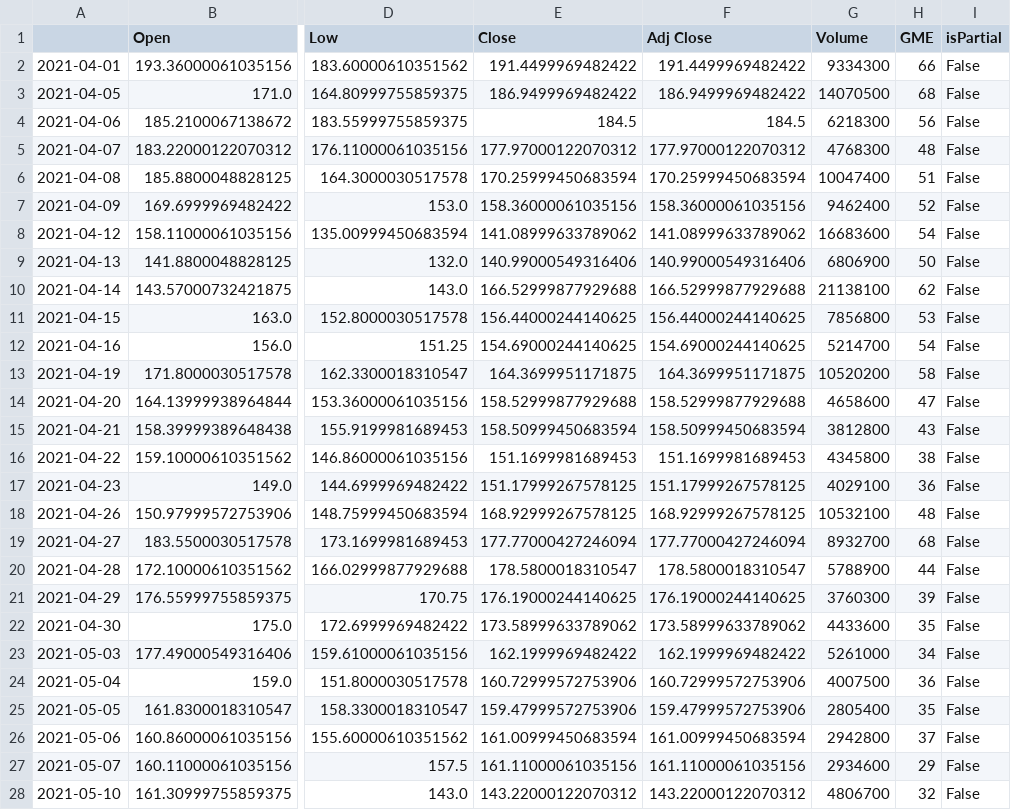
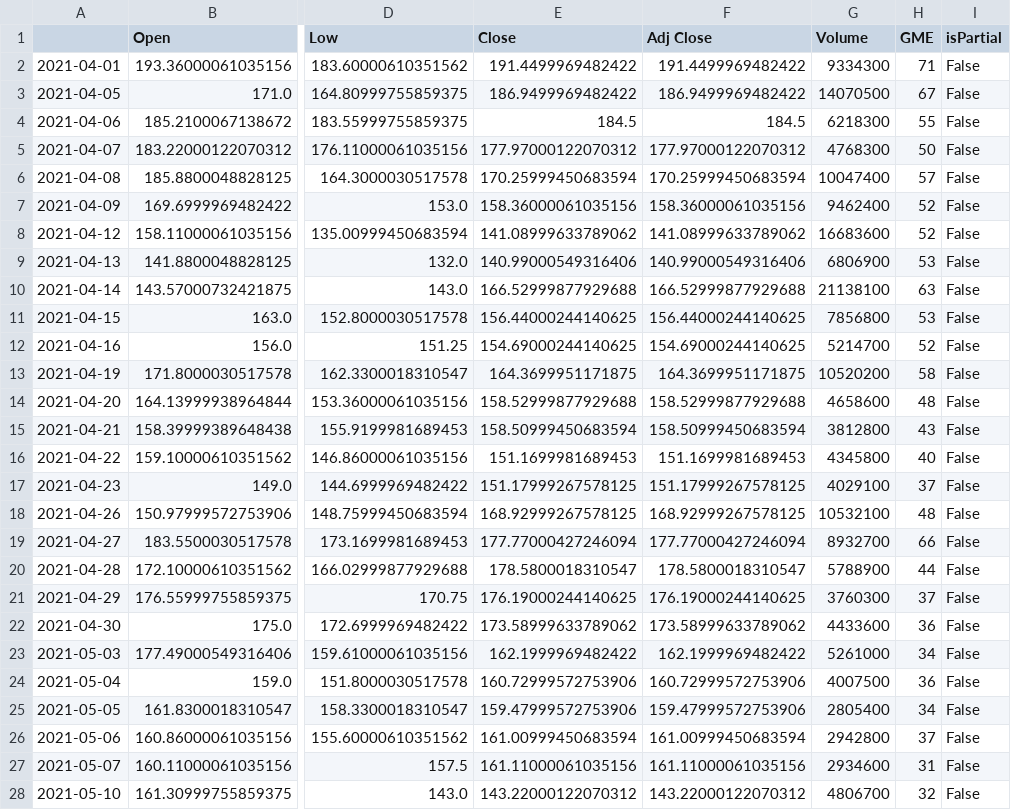
Before and after one commit to atlas125gev/StockProject, a CSV file: Connor/Data/GME_DF_07.12.2021.csv, drawn as a sheet; only a part is shown, gaps mark what is left out; the diff covers the shown part only; the diff names each change by its address in the sheet, - before the commit and + after, or states it on an @@ line.

```diff
--- a/Connor/Data/GME_DF_07.12.2021.csv
+++ b/Connor/Data/GME_DF_07.12.2021.csv
-H2 (GME): 66
+H2 (GME): 71
-H3 (GME): 68
+H3 (GME): 67
-H4 (GME): 56
+H4 (GME): 55
-H5 (GME): 48
+H5 (GME): 50
-H6 (GME): 51
+H6 (GME): 57
-H8 (GME): 54
+H8 (GME): 52
-H9 (GME): 50
+H9 (GME): 53
-H10 (GME): 62
+H10 (GME): 63
-H12 (GME): 54
+H12 (GME): 52
-H14 (GME): 47
+H14 (GME): 48
-H16 (GME): 38
+H16 (GME): 40
-H17 (GME): 36
+H17 (GME): 37
-H19 (GME): 68
+H19 (GME): 66
-H21 (GME): 39
+H21 (GME): 37
-H22 (GME): 35
+H22 (GME): 36
-H25 (GME): 35
+H25 (GME): 34
-H27 (GME): 29
+H27 (GME): 31
```
Also changed, not shown: 30 edited cells elsewhere in this file, 3 other files.
